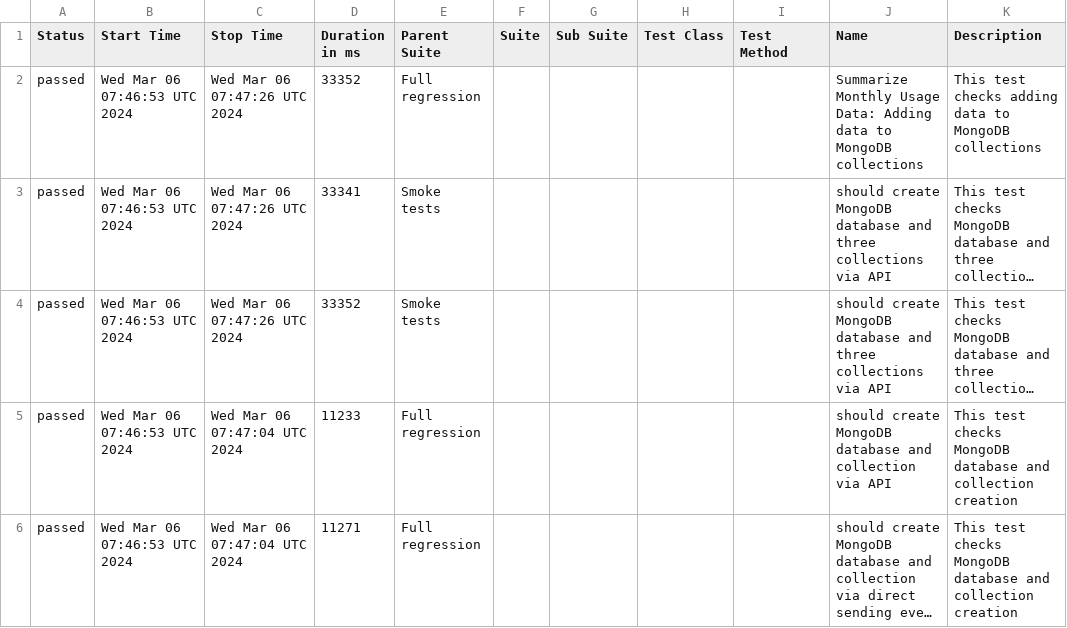
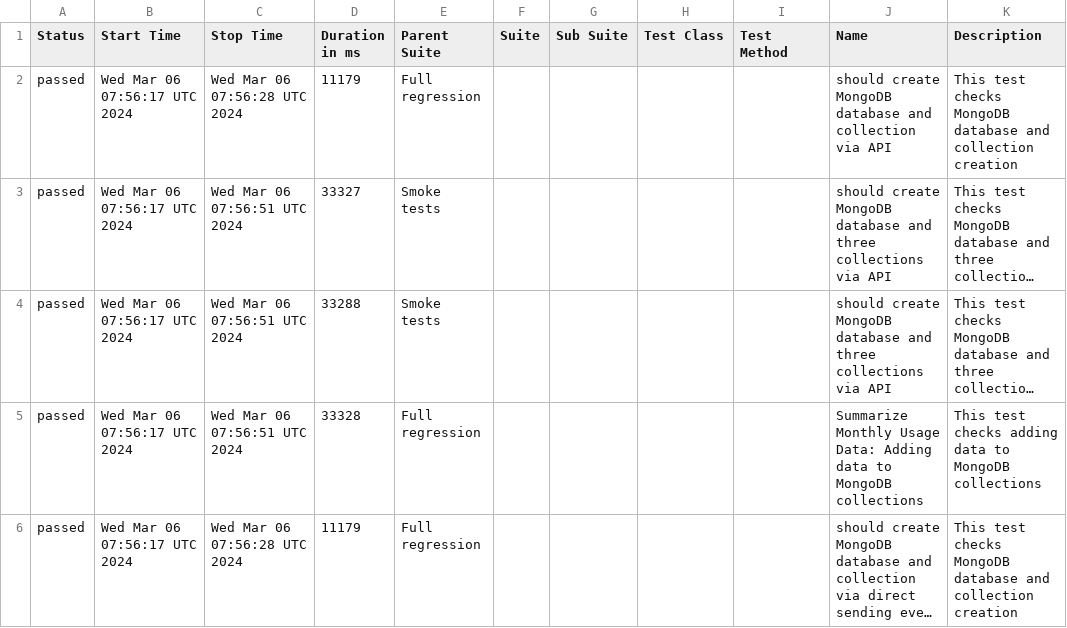
Before and after one commit to studyNewTrendsInAutomatedTesting/jestAllureResults, a CSV file: data/suites.csv, drawn as a sheet; long unchanged cells end in …; the diff names each change by its address in the sheet, - before the commit and + after, or states it on an @@ line.

Commit message:
deploy: studyNewTrendsInAutomatedTesting/applicationToTestFromDockerCompose@eb0c78c0d4522ebcb24f2fc952c6d61eea548405

```diff
--- a/data/suites.csv
+++ b/data/suites.csv
-B2:B6 (Start Time): Wed Mar 06 07:46:53 UTC 2024
+B2:B6 (Start Time): Wed Mar 06 07:56:17 UTC 2024
-C2 (Stop Time): Wed Mar 06 07:47:26 UTC 2024
+C2 (Stop Time): Wed Mar 06 07:56:28 UTC 2024
-D2 (Duration in ms): 33352
+D2 (Duration in ms): 11179
-J2 (Name): Summarize Monthly Usage Data: Adding data to MongoDB collections
+J2 (Name): should create MongoDB database and collection via API
-K2 (Description): …test checks adding data to MongoDB collections
+K2 (Description): …test checks MongoDB database and collection creation
-C3:C4 (Stop Time): Wed Mar 06 07:47:26 UTC 2024
+C3:C4 (Stop Time): Wed Mar 06 07:56:51 UTC 2024
-D3 (Duration in ms): 33341
+D3 (Duration in ms): 33327
-D4 (Duration in ms): 33352
+D4 (Duration in ms): 33288
-C5 (Stop Time): Wed Mar 06 07:47:04 UTC 2024
+C5 (Stop Time): Wed Mar 06 07:56:51 UTC 2024
-D5 (Duration in ms): 11233
+D5 (Duration in ms): 33328
-J5 (Name): should create MongoDB database and collection via API
+J5 (Name): Summarize Monthly Usage Data: Adding data to MongoDB collections
-K5 (Description): …test checks MongoDB database and collection creation
+K5 (Description): …test checks adding data to MongoDB collections
-C6 (Stop Time): Wed Mar 06 07:47:04 UTC 2024
+C6 (Stop Time): Wed Mar 06 07:56:28 UTC 2024
-D6 (Duration in ms): 11271
+D6 (Duration in ms): 11179
```
Also changed, not shown: 30 other files.
